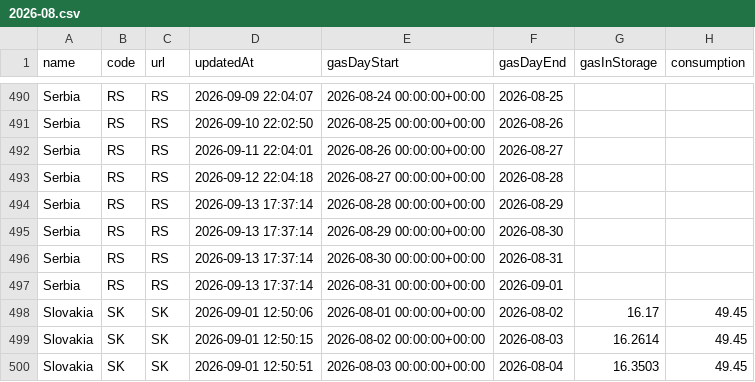
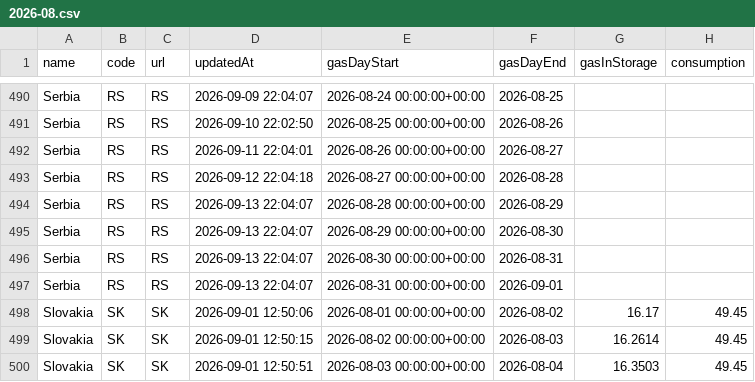
Before and after one commit to Jstavik/pp-dashboard, a CSV file: data/history/gie_all_storage/2026-08.csv, drawn as a sheet; only a part is shown, gaps mark what is left out; the diff names each change by its address in the sheet, - before the commit and + after, or states it on an @@ line.

```diff
--- a/data/history/gie_all_storage/2026-08.csv
+++ b/data/history/gie_all_storage/2026-08.csv
-D494:D497 (updatedAt): 2026-09-13 17:37:14
+D494:D497 (updatedAt): 2026-09-13 22:04:07
```
Also changed, not shown: data/history/gassco_nominations/2026-09.csv, data/history/gie_all_storage/2026-09.csv, 33 other files.
